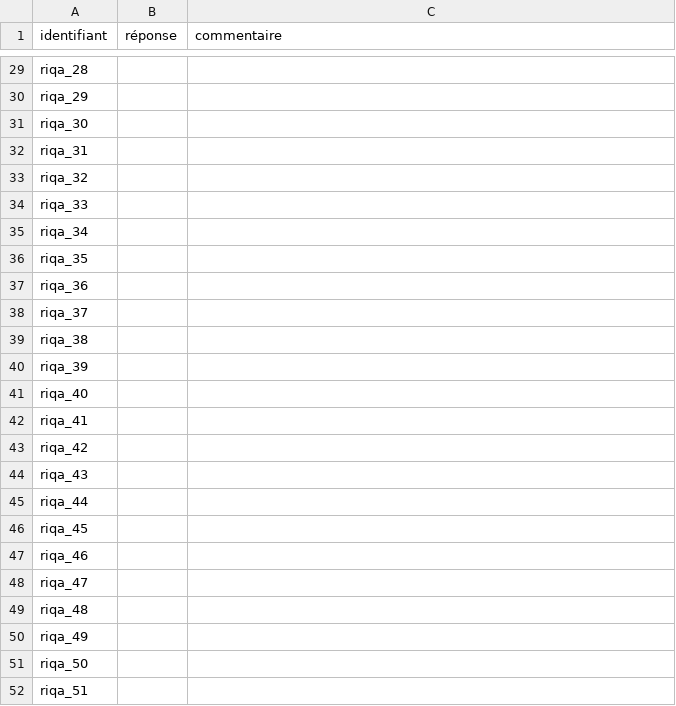
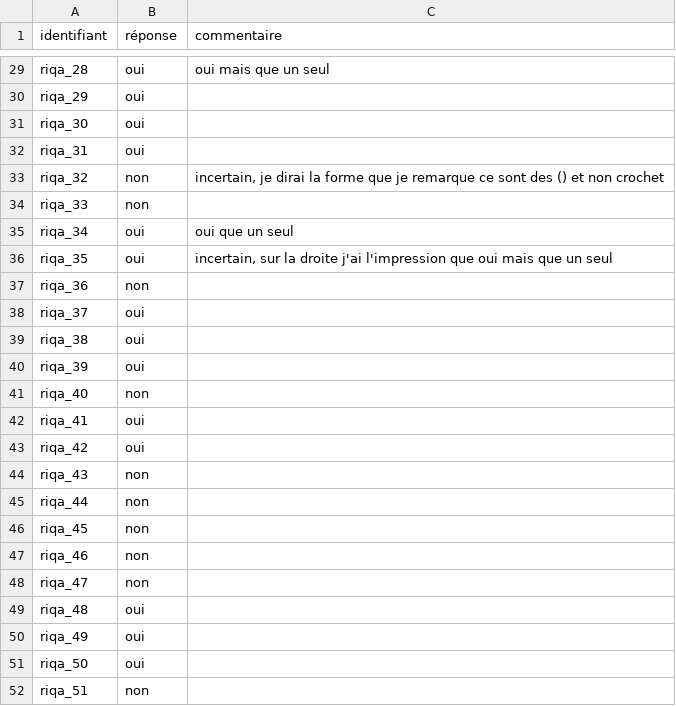
Before and after one commit to YusufByn/htr-ottoman, a CSV file: reports/riqa/lecture/jugements.csv, drawn as a sheet; only a part is shown, gaps mark what is left out; the diff covers the shown part only; the diff names each change by its address in the sheet, - before the commit and + after, or states it on an @@ line.

```diff
--- a/reports/riqa/lecture/jugements.csv
+++ b/reports/riqa/lecture/jugements.csv
-B29:B32 (réponse): (empty)
+B29:B32 (réponse): oui
-C29 (commentaire): (empty)
+C29 (commentaire): oui mais que un seul
-B33:B34 (réponse): (empty)
+B33:B34 (réponse): non
-C33 (commentaire): (empty)
+C33 (commentaire): incertain, je dirai la forme que je remarque ce sont des () et non crochet
-B35:B36 (réponse): (empty)
+B35:B36 (réponse): oui
-C35 (commentaire): (empty)
+C35 (commentaire): oui que un seul
-C36 (commentaire): (empty)
+C36 (commentaire): incertain, sur la droite j'ai l'impression que oui mais que un seul
-B37 (réponse): (empty)
+B37 (réponse): non
-B38:B40 (réponse): (empty)
+B38:B40 (réponse): oui
-B41 (réponse): (empty)
+B41 (réponse): non
-B42:B43 (réponse): (empty)
+B42:B43 (réponse): oui
-B44:B48 (réponse): (empty)
+B44:B48 (réponse): non
-B49:B51 (réponse): (empty)
+B49:B51 (réponse): oui
-B52 (réponse): (empty)
+B52 (réponse): non
```
Also changed, not shown: 33 edited cells elsewhere in this file, 1 other file.
